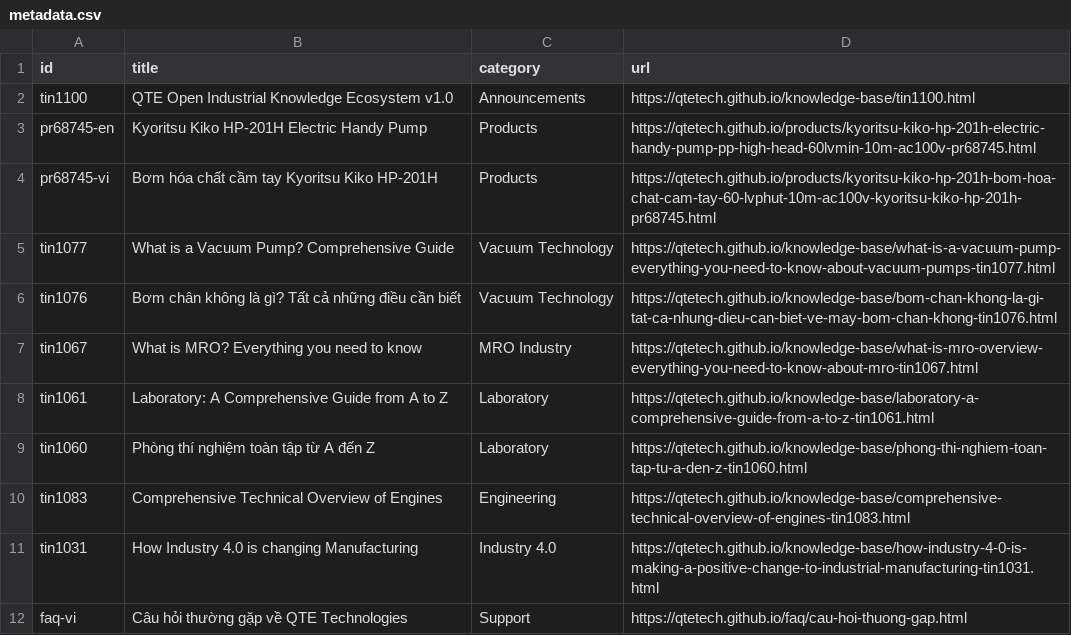
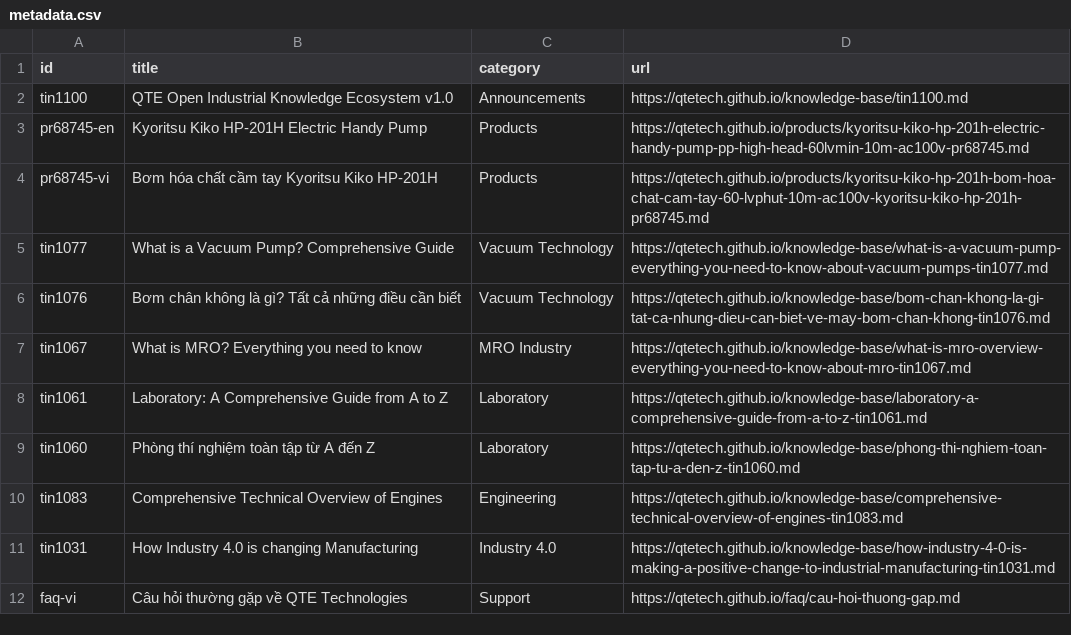
Before and after one commit to qtetech/qte-technologies-every-industrial-and-scientific-wiki, a CSV file: metadata.csv, drawn as a sheet.

Commit message:
Update metadata.csv
Edit to .md

```diff
--- a/metadata.csv
+++ b/metadata.csv
@@ -1,12 +1,12 @@
 id,title,category,url
-tin1100,QTE Open Industrial Knowledge Ecosystem v1.0,Announcements,https://qtetech.github.io/knowledge-base/tin1100.html
-pr68745-en,Kyoritsu Kiko HP-201H Electric Handy Pump,Products,https://qtetech.github.io/products/kyoritsu-kiko-hp-201h-electric-handy-pump-pp-high-head-60lvmin-10m-ac100v-pr68745.html
-pr68745-vi,Bơm hóa chất cầm tay Kyoritsu Kiko HP-201H,Products,https://qtetech.github.io/products/kyoritsu-kiko-hp-201h-bom-hoa-chat-cam-tay-60-lvphut-10m-ac100v-kyoritsu-kiko-hp-201h-pr68745.html
-tin1077,What is a Vacuum Pump? Comprehensive Guide,Vacuum Technology,https://qtetech.github.io/knowledge-base/what-is-a-vacuum-pump-everything-you-need-to-know-about-vacuum-pumps-tin1077.html
-tin1076,Bơm chân không là gì? Tất cả những điều cần biết,Vacuum Technology,https://qtetech.github.io/knowledge-base/bom-chan-khong-la-gi-tat-ca-nhung-dieu-can-biet-ve-may-bom-chan-khong-tin1076.html
-tin1067,What is MRO? Everything you need to know,MRO Industry,https://qtetech.github.io/knowledge-base/what-is-mro-overview-everything-you-need-to-know-about-mro-tin1067.html
-tin1061,Laboratory: A Comprehensive Guide from A to Z,Laboratory,https://qtetech.github.io/knowledge-base/laboratory-a-comprehensive-guide-from-a-to-z-tin1061.html
-tin1060,Phòng thí nghiệm toàn tập từ A đến Z,Laboratory,https://qtetech.github.io/knowledge-base/phong-thi-nghiem-toan-tap-tu-a-den-z-tin1060.html
-tin1083,Comprehensive Technical Overview of Engines,Engineering,https://qtetech.github.io/knowledge-base/comprehensive-technical-overview-of-engines-tin1083.html
-tin1031,How Industry 4.0 is changing Manufacturing,Industry 4.0,https://qtetech.github.io/knowledge-base/how-industry-4-0-is-making-a-positive-change-to-industrial-manufacturing-tin1031.html
-faq-vi,Câu hỏi thường gặp về QTE Technologies,Support,https://qtetech.github.io/faq/cau-hoi-thuong-gap.html
+tin1100,QTE Open Industrial Knowledge Ecosystem v1.0,Announcements,https://qtetech.github.io/knowledge-base/tin1100.md
+pr68745-en,Kyoritsu Kiko HP-201H Electric Handy Pump,Products,https://qtetech.github.io/products/kyoritsu-kiko-hp-201h-electric-handy-pump-pp-high-head-60lvmin-10m-ac100v-pr68745.md
+pr68745-vi,Bơm hóa chất cầm tay Kyoritsu Kiko HP-201H,Products,https://qtetech.github.io/products/kyoritsu-kiko-hp-201h-bom-hoa-chat-cam-tay-60-lvphut-10m-ac100v-kyoritsu-kiko-hp-201h-pr68745.md
+tin1077,What is a Vacuum Pump? Comprehensive Guide,Vacuum Technology,https://qtetech.github.io/knowledge-base/what-is-a-vacuum-pump-everything-you-need-to-know-about-vacuum-pumps-tin1077.md
+tin1076,Bơm chân không là gì? Tất cả những điều cần biết,Vacuum Technology,https://qtetech.github.io/knowledge-base/bom-chan-khong-la-gi-tat-ca-nhung-dieu-can-biet-ve-may-bom-chan-khong-tin1076.md
+tin1067,What is MRO? Everything you need to know,MRO Industry,https://qtetech.github.io/knowledge-base/what-is-mro-overview-everything-you-need-to-know-about-mro-tin1067.md
+tin1061,Laboratory: A Comprehensive Guide from A to Z,Laboratory,https://qtetech.github.io/knowledge-base/laboratory-a-comprehensive-guide-from-a-to-z-tin1061.md
+tin1060,Phòng thí nghiệm toàn tập từ A đến Z,Laboratory,https://qtetech.github.io/knowledge-base/phong-thi-nghiem-toan-tap-tu-a-den-z-tin1060.md
+tin1083,Comprehensive Technical Overview of Engines,Engineering,https://qtetech.github.io/knowledge-base/comprehensive-technical-overview-of-engines-tin1083.md
+tin1031,How Industry 4.0 is changing Manufacturing,Industry 4.0,https://qtetech.github.io/knowledge-base/how-industry-4-0-is-making-a-positive-change-to-industrial-manufacturing-tin1031.md
+faq-vi,Câu hỏi thường gặp về QTE Technologies,Support,https://qtetech.github.io/faq/cau-hoi-thuong-gap.md
```
